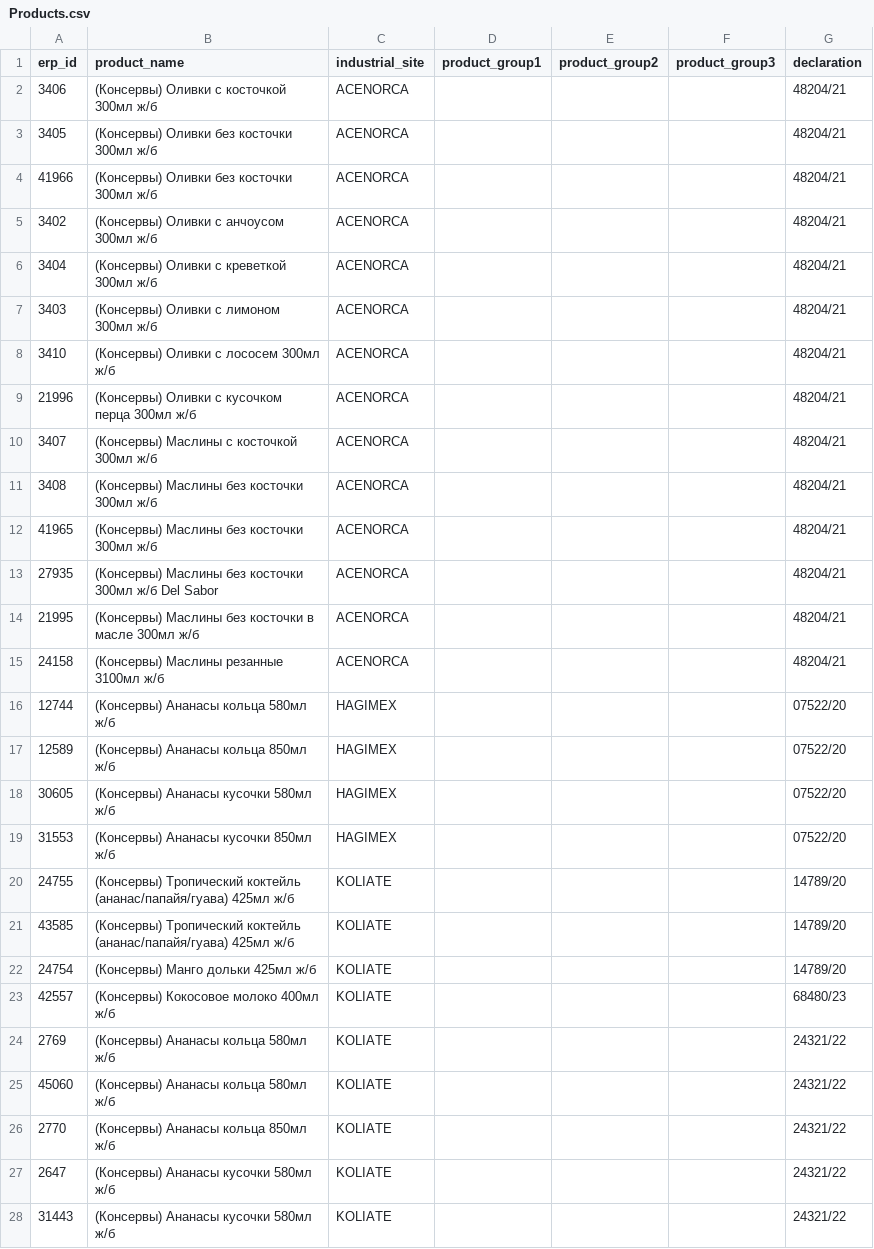
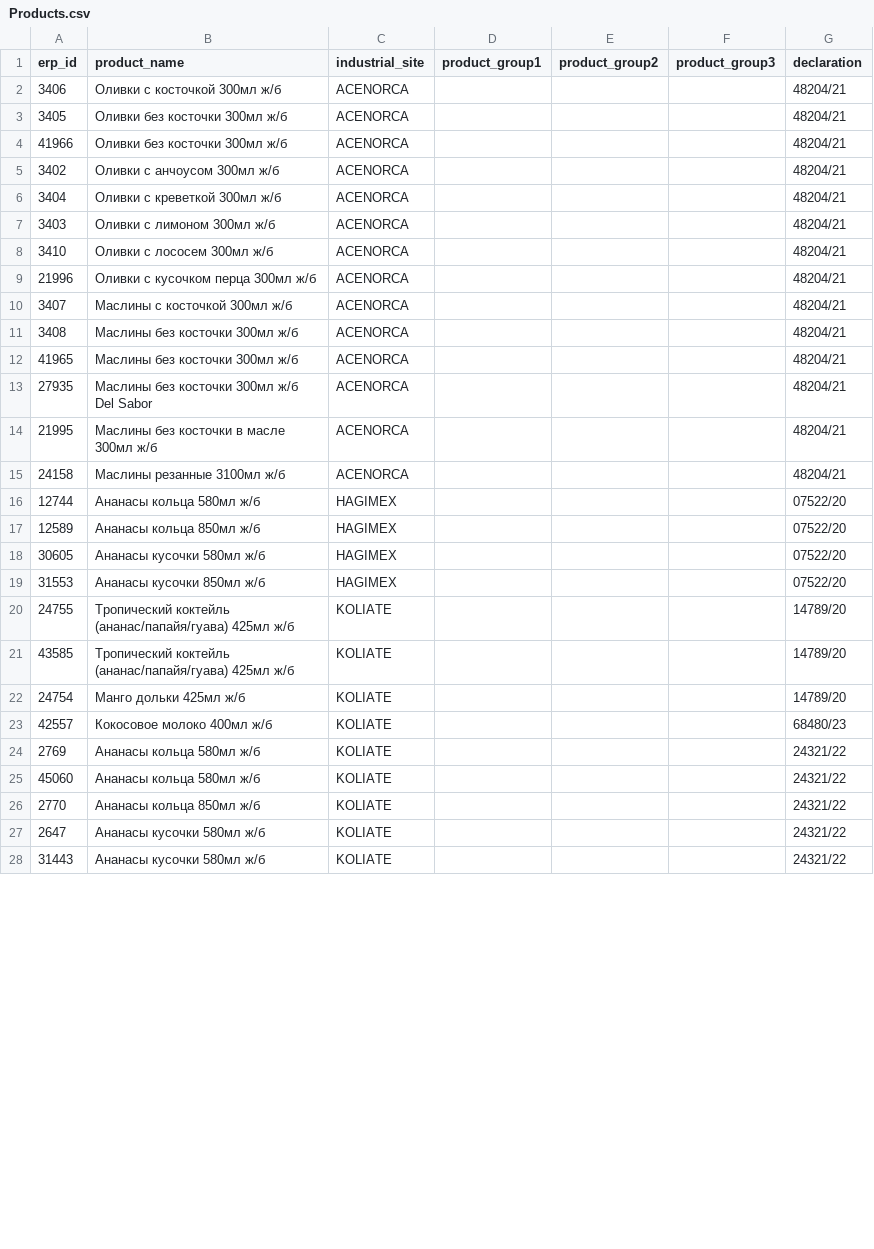
Before and after one commit to villidilli/PvDeclarationBot, a CSV file: src/main/resources/Products.csv, drawn as a sheet; only a part is shown; the diff covers the shown part only.

```diff
--- a/src/main/resources/Products.csv
+++ b/src/main/resources/Products.csv
@@ -1,28 +1,28 @@
 erp_id;product_name;industrial_site;product_group1;product_group2;product_group3;declaration
-3406;(Консервы) Оливки с косточкой 300мл ж/б;ACENORCA;;;;48204/21
-3405;(Консервы) Оливки без косточки 300мл ж/б;ACENORCA;;;;48204/21
-41966;(Консервы) Оливки без косточки 300мл ж/б;ACENORCA;;;;48204/21
-3402;(Консервы) Оливки с анчоусом 300мл ж/б;ACENORCA;;;;48204/21
-3404;(Консервы) Оливки с креветкой 300мл ж/б;ACENORCA;;;;48204/21
-3403;(Консервы) Оливки с лимоном 300мл ж/б;ACENORCA;;;;48204/21
-3410;(Консервы) Оливки с лососем 300мл ж/б;ACENORCA;;;;48204/21
-21996;(Консервы) Оливки с кусочком перца 300мл ж/б;ACENORCA;;;;48204/21
-3407;(Консервы) Маслины с косточкой 300мл ж/б;ACENORCA;;;;48204/21
-3408;(Консервы) Маслины без косточки 300мл ж/б;ACENORCA;;;;48204/21
-41965;(Консервы) Маслины без косточки 300мл ж/б;ACENORCA;;;;48204/21
-27935;(Консервы) Маслины без косточки 300мл ж/б Del Sabor;ACENORCA;;;;48204/21
-21995;(Консервы) Маслины без косточки в масле 300мл ж/б ;ACENORCA;;;;48204/21
-24158;(Консервы) Маслины резанные 3100мл ж/б ;ACENORCA;;;;48204/21
-12744;(Консервы) Ананасы кольца 580мл ж/б;HAGIMEX;;;;07522/20
-12589;(Консервы) Ананасы кольца 850мл ж/б;HAGIMEX;;;;07522/20
-30605;(Консервы) Ананасы кусочки 580мл ж/б;HAGIMEX;;;;07522/20
-31553;(Консервы) Ананасы кусочки 850мл ж/б;HAGIMEX;;;;07522/20
-24755;(Консервы) Тропический коктейль (ананас/папайя/гуава) 425мл ж/б;KOLIATE;;;;14789/20
-43585;(Консервы) Тропический коктейль (ананас/папайя/гуава) 425мл ж/б;KOLIATE;;;;14789/20
-24754;(Консервы) Манго дольки 425мл ж/б;KOLIATE;;;;14789/20
-42557;(Консервы) Кокосовое молоко 400мл ж/б;KOLIATE;;;;68480/23
-2769;(Консервы) Ананасы кольца 580мл ж/б;KOLIATE;;;;24321/22
-45060;(Консервы) Ананасы кольца 580мл ж/б;KOLIATE;;;;24321/22
-2770;(Консервы) Ананасы кольца 850мл ж/б;KOLIATE;;;;24321/22
-2647;(Консервы) Ананасы кусочки 580мл ж/б;KOLIATE;;;;24321/22
-31443;(Консервы) Ананасы кусочки 580мл ж/б;KOLIATE;;;;24321/22
+3406; Оливки с косточкой 300мл ж/б;ACENORCA;;;;48204/21
+3405; Оливки без косточки 300мл ж/б;ACENORCA;;;;48204/21
+41966; Оливки без косточки 300мл ж/б;ACENORCA;;;;48204/21
+3402; Оливки с анчоусом 300мл ж/б;ACENORCA;;;;48204/21
+3404; Оливки с креветкой 300мл ж/б;ACENORCA;;;;48204/21
+3403; Оливки с лимоном 300мл ж/б;ACENORCA;;;;48204/21
+3410; Оливки с лососем 300мл ж/б;ACENORCA;;;;48204/21
+21996; Оливки с кусочком перца 300мл ж/б;ACENORCA;;;;48204/21
+3407; Маслины с косточкой 300мл ж/б;ACENORCA;;;;48204/21
+3408; Маслины без косточки 300мл ж/б;ACENORCA;;;;48204/21
+41965; Маслины без косточки 300мл ж/б;ACENORCA;;;;48204/21
+27935; Маслины без косточки 300мл ж/б Del Sabor;ACENORCA;;;;48204/21
+21995; Маслины без косточки в масле 300мл ж/б ;ACENORCA;;;;48204/21
+24158; Маслины резанные 3100мл ж/б ;ACENORCA;;;;48204/21
+12744; Ананасы кольца 580мл ж/б;HAGIMEX;;;;07522/20
+12589; Ананасы кольца 850мл ж/б;HAGIMEX;;;;07522/20
+30605; Ананасы кусочки 580мл ж/б;HAGIMEX;;;;07522/20
+31553; Ананасы кусочки 850мл ж/б;HAGIMEX;;;;07522/20
+24755; Тропический коктейль (ананас/папайя/гуава) 425мл ж/б;KOLIATE;;;;14789/20
+43585; Тропический коктейль (ананас/папайя/гуава) 425мл ж/б;KOLIATE;;;;14789/20
+24754; Манго дольки 425мл ж/б;KOLIATE;;;;14789/20
+42557; Кокосовое молоко 400мл ж/б;KOLIATE;;;;68480/23
+2769; Ананасы кольца 580мл ж/б;KOLIATE;;;;24321/22
+45060; Ананасы кольца 580мл ж/б;KOLIATE;;;;24321/22
+2770; Ананасы кольца 850мл ж/б;KOLIATE;;;;24321/22
+2647; Ананасы кусочки 580мл ж/б;KOLIATE;;;;24321/22
+31443; Ананасы кусочки 580мл ж/б;KOLIATE;;;;24321/22
```
Also changed, not shown: 128 edited cells elsewhere in this file, src/main/resources/Declaraions.csv, 4 other files.
